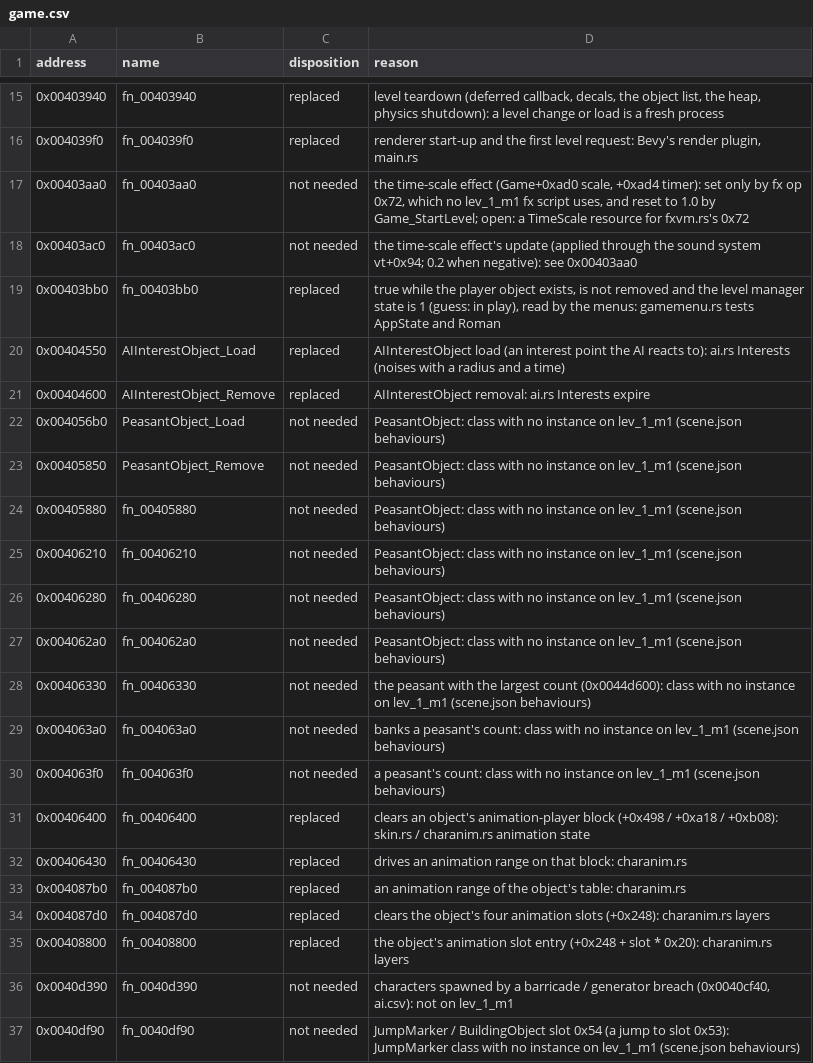
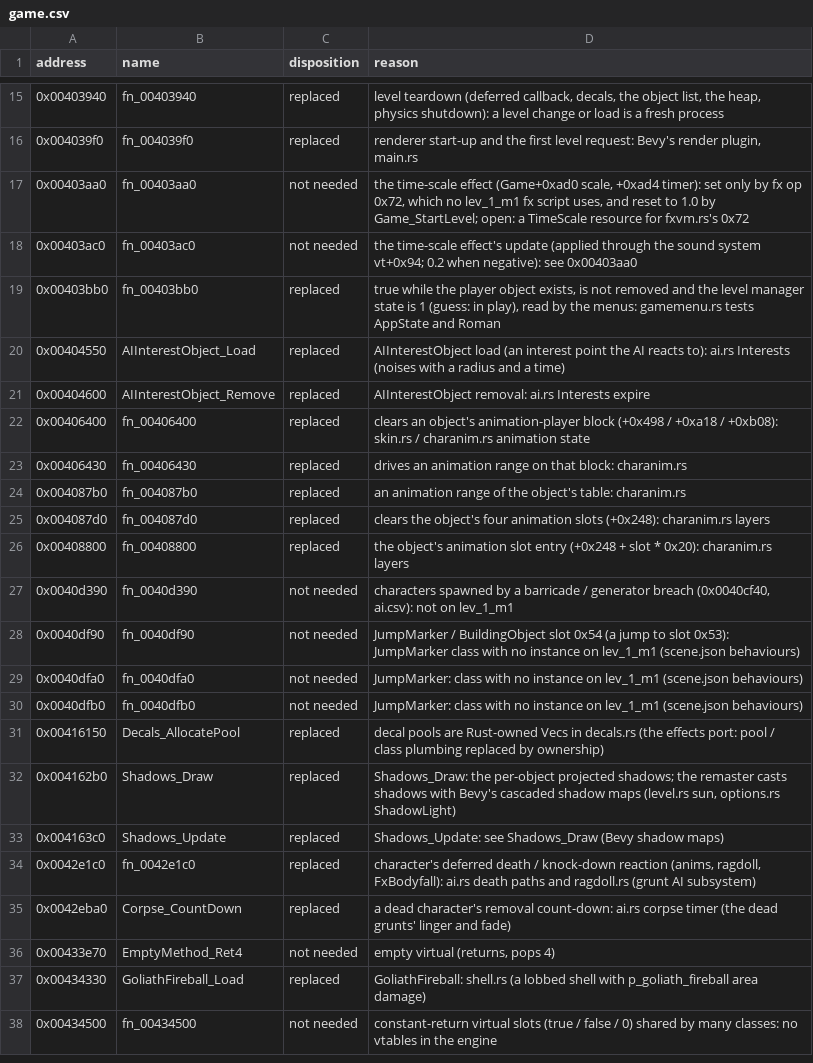
Before and after one commit to NikhilVerma/armed-and-dangerous-recomp, a CSV file: docs/port/game.csv, drawn as a sheet; only a part is shown, gaps mark what is left out; the shorter side is filled out with more unchanged rows.

```diff
--- a/docs/port/game.csv
+++ b/docs/port/game.csv
@@ -21,11 +21,2 @@ address,name,disposition,reason
 0x00404600,AIInterestObject_Remove,replaced,AIInterestObject removal: ai.rs Interests expire
-0x004056b0,PeasantObject_Load,not needed,PeasantObject: class with no instance on lev_1_m1 (scene.json behaviours)
-0x00405850,PeasantObject_Remove,not needed,PeasantObject: class with no instance on lev_1_m1 (scene.json behaviours)
-0x00405880,fn_00405880,not needed,PeasantObject: class with no instance on lev_1_m1 (scene.json behaviours)
-0x00406210,fn_00406210,not needed,PeasantObject: class with no instance on lev_1_m1 (scene.json behaviours)
-0x00406280,fn_00406280,not needed,PeasantObject: class with no instance on lev_1_m1 (scene.json behaviours)
-0x004062a0,fn_004062a0,not needed,PeasantObject: class with no instance on lev_1_m1 (scene.json behaviours)
-0x00406330,fn_00406330,not needed,the peasant with the largest count (0x0044d600): class with no instance on lev_1_m1 (scene.json behaviours)
-0x004063a0,fn_004063a0,not needed,banks a peasant's count: class with no instance on lev_1_m1 (scene.json behaviours)
-0x004063f0,fn_004063f0,not needed,a peasant's count: class with no instance on lev_1_m1 (scene.json behaviours)
 0x00406400,fn_00406400,replaced,clears an object's animation-player block (+0x498 / +0xa18 / +0xb08): skin.rs / charanim.rs animation state
```
Also changed, not shown: docs/port/ai.csv, docs/port/audio.csv, 10 other files.
